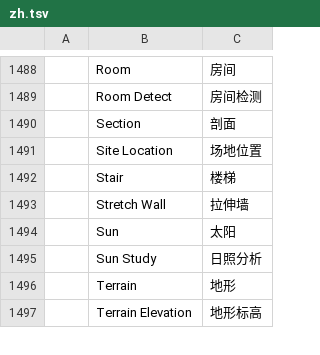
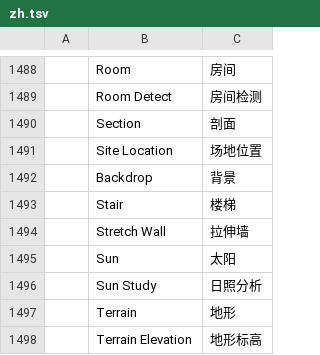
Before and after one commit to andydhamm/cadcraft-arch3d, a TSV file: crates/ui-egui/src/i18n/zh.tsv, drawn as a sheet; only a part is shown, gaps mark what is left out; the diff names each change by its address in the sheet, - before the commit and + after, or states it on an @@ line.

Commit message:
p14-cmd-backdrop: round 2 (claude-sonnet-c)

```diff
--- a/crates/ui-egui/src/i18n/zh.tsv
+++ b/crates/ui-egui/src/i18n/zh.tsv
+row 1492:  | Backdrop | 背景
```
